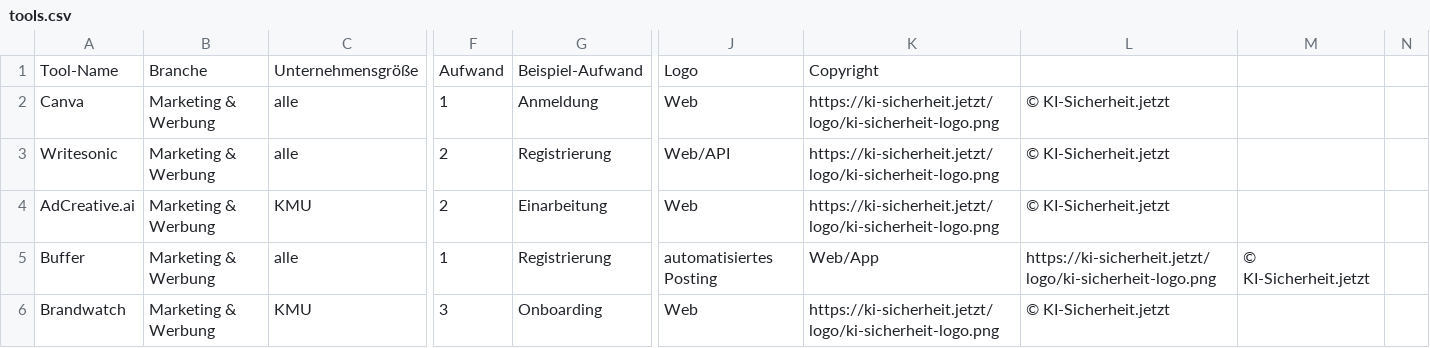
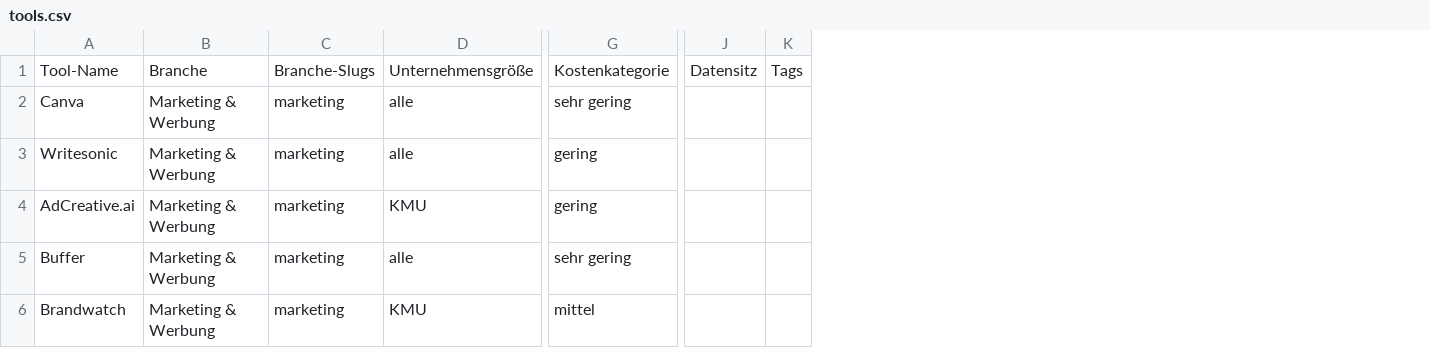
Before and after one commit to Wolf-Achtung/make-ki-backend-neu, a CSV file: data/tools.csv, drawn as a sheet; only a part is shown, gaps mark what is left out; removed rows and columns are numbered as before the commit, all else as after; the diff covers the shown part only; the diff names each change by its address in the sheet, - before the commit and + after, or states it on an @@ line.

```diff
--- a/data/tools.csv
+++ b/data/tools.csv
+column C, rows 1-6: Branche-Slugs | marketing | marketing | marketing | marketing | marketing
-column F, rows 1-6: Aufwand | 1 | 2 | 2 | 1 | 3
-column G, rows 1-6: Beispiel-Aufwand | Anmeldung | Registrierung | Einarbeitung | Registrierung | Onboarding
+column G, rows 1-6: Kostenkategorie | sehr gering | gering | gering | sehr gering | mittel
-column J, rows 1-6: Logo | Web | Web/API | Web | automatisiertes Posting | Web
-column K, rows 1-6: Copyright | https://ki-sicherheit.jetzt/logo/ki-sicherheit-logo.png | https://ki-sicherheit.jetzt/logo/ki-sicherheit-logo.png | https://ki-sicherheit.jetzt/logo/ki-sicherheit-logo.png | Web/App | https://ki-sicherheit.jetzt/logo/ki-sicherheit-logo.png
-column L, rows 2-6: © KI-Sicherheit.jetzt | © KI-Sicherheit.jetzt | © KI-Sicherheit.jetzt | https://ki-sicherheit.jetzt/logo/ki-sicherheit-logo.png | © KI-Sicherheit.jetzt
-column M, row 5: © KI-Sicherheit.jetzt
-column N, empty
+column J, row 1: Datensitz
+column K, row 1: Tags
```
Also changed, not shown: 10 removed rows elsewhere in this file, 1 other file.
